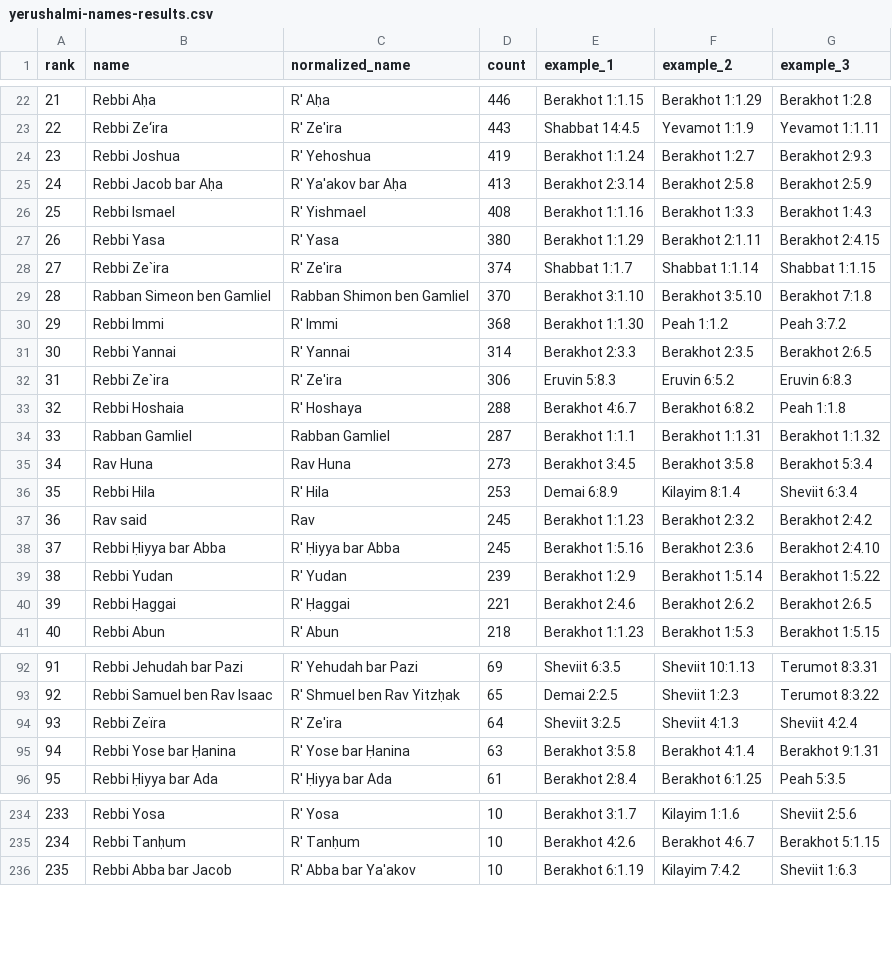
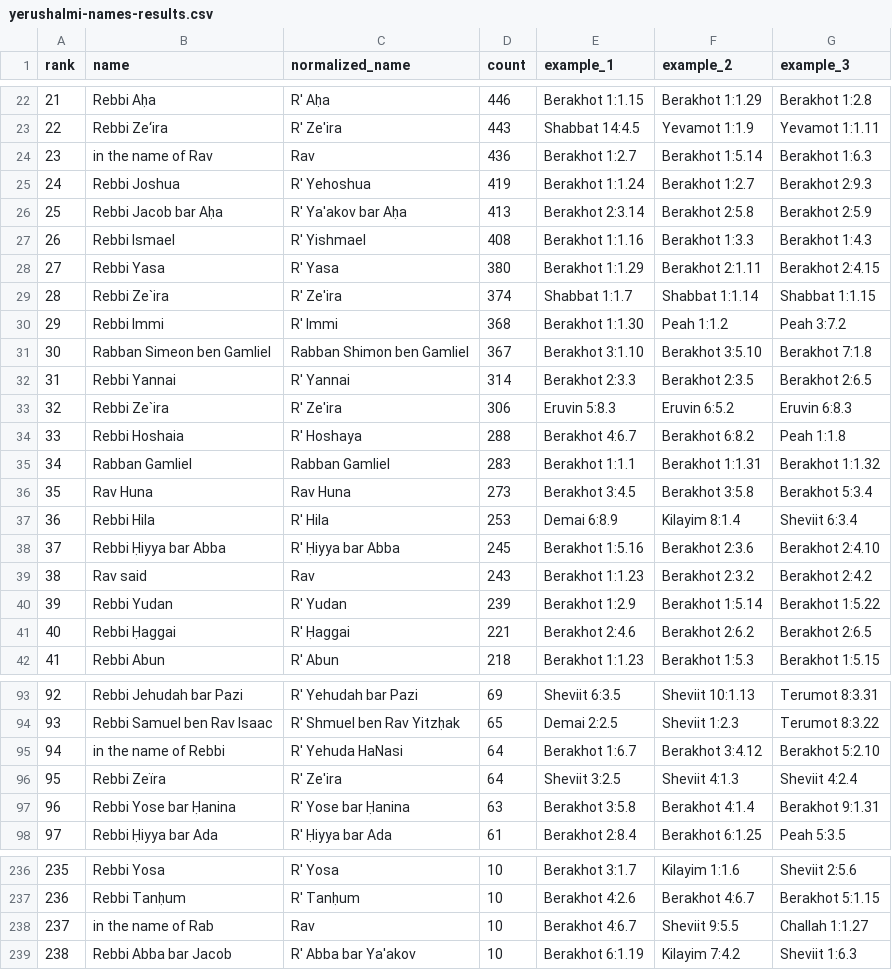
Before and after one commit to EzraBrand/replit-chavrutai-2, a CSV file: scripts/yerushalmi-names-results.csv, drawn as a sheet; only a part is shown, gaps mark what is left out; removed rows and columns are numbered as before the commit, all else as after; the diff covers the shown part only; the diff names each change by its address in the sheet, - before the commit and + after, or states it on an @@ line.

```diff
--- a/scripts/yerushalmi-names-results.csv
+++ b/scripts/yerushalmi-names-results.csv
+row 24: 23 | in the name of Rav | Rav | 436 | Berakhot 1:2.7 | Berakhot 1:5.14 | Berakhot 1:6.3
@@ column A (rank) renumbered from row 25 down @@
-row 29: 28 | Rabban Simeon ben Gamliel | Rabban Shimon ben Gamliel | 370 | Berakhot 3:1.10 | Berakhot 3:5.10 | Berakhot 7:1.8
+row 31: 30 | Rabban Simeon ben Gamliel | Rabban Shimon ben Gamliel | 367 | Berakhot 3:1.10 | Berakhot 3:5.10 | Berakhot 7:1.8
-D35 (count): 287
+D35 (count): 283
-row 37: 36 | Rav said | Rav | 245 | Berakhot 1:1.23 | Berakhot 2:3.2 | Berakhot 2:4.2
+row 39: 38 | Rav said | Rav | 243 | Berakhot 1:1.23 | Berakhot 2:3.2 | Berakhot 2:4.2
+row 95: 94 | in the name of Rebbi | R' Yehuda HaNasi | 64 | Berakhot 1:6.7 | Berakhot 3:4.12 | Berakhot 5:2.10
+row 238: 237 | in the name of Rab | Rav | 10 | Berakhot 4:6.7 | Sheviit 9:5.5 | Challah 1:1.27
```
Also changed, not shown: 3 added rows, 2 removed rows and 3 edited cells elsewhere in this file, 1 other file.
